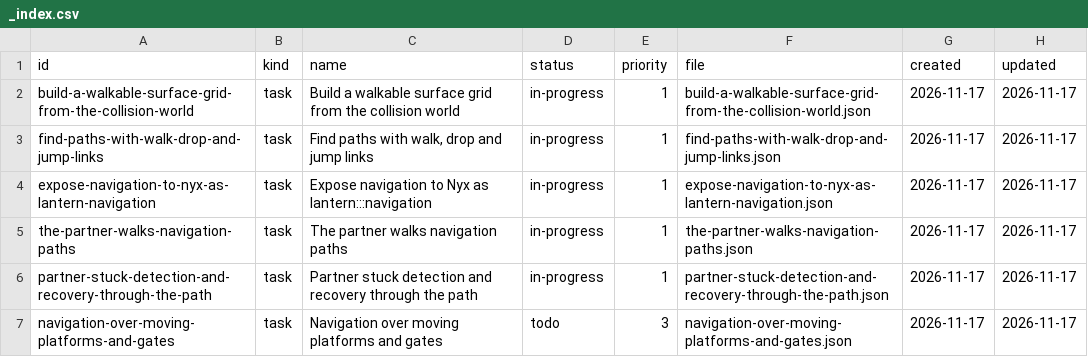
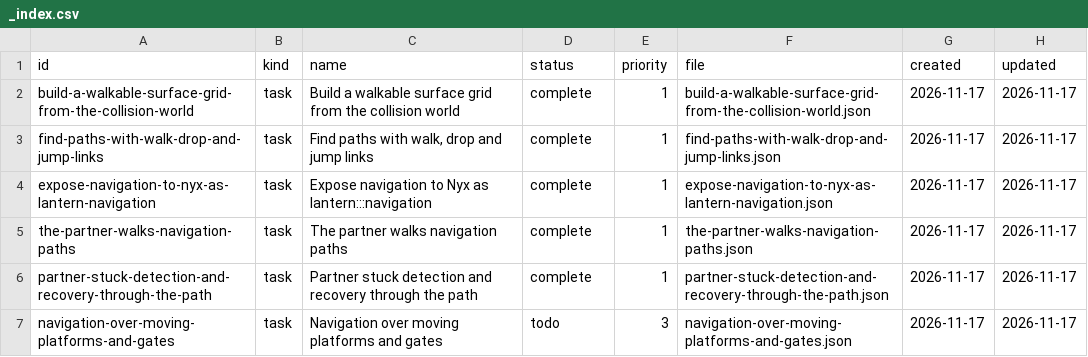
Before and after one commit to DeanWilsonDev/lantern, a CSV file: docs/kanban/engine-follow-ups/companion-navigation/_index.csv, drawn as a sheet.

```diff
--- a/docs/kanban/engine-follow-ups/companion-navigation/_index.csv
+++ b/docs/kanban/engine-follow-ups/companion-navigation/_index.csv
@@ -1,7 +1,7 @@
 id,kind,name,status,priority,file,created,updated
-build-a-walkable-surface-grid-from-the-collision-world,task,Build a walkable surface grid from the collision world,in-progress,1,build-a-walkable-surface-grid-from-the-collision-world.json,2026-11-17,2026-11-17
-find-paths-with-walk-drop-and-jump-links,task,"Find paths with walk, drop and jump links",in-progress,1,find-paths-with-walk-drop-and-jump-links.json,2026-11-17,2026-11-17
-expose-navigation-to-nyx-as-lantern-navigation,task,Expose navigation to Nyx as lantern:::navigation,in-progress,1,expose-navigation-to-nyx-as-lantern-navigation.json,2026-11-17,2026-11-17
-the-partner-walks-navigation-paths,task,The partner walks navigation paths,in-progress,1,the-partner-walks-navigation-paths.json,2026-11-17,2026-11-17
-partner-stuck-detection-and-recovery-through-the-path,task,Partner stuck detection and recovery through the path,in-progress,1,partner-stuck-detection-and-recovery-through-the-path.json,2026-11-17,2026-11-17
+build-a-walkable-surface-grid-from-the-collision-world,task,Build a walkable surface grid from the collision world,complete,1,build-a-walkable-surface-grid-from-the-collision-world.json,2026-11-17,2026-11-17
+find-paths-with-walk-drop-and-jump-links,task,"Find paths with walk, drop and jump links",complete,1,find-paths-with-walk-drop-and-jump-links.json,2026-11-17,2026-11-17
+expose-navigation-to-nyx-as-lantern-navigation,task,Expose navigation to Nyx as lantern:::navigation,complete,1,expose-navigation-to-nyx-as-lantern-navigation.json,2026-11-17,2026-11-17
+the-partner-walks-navigation-paths,task,The partner walks navigation paths,complete,1,the-partner-walks-navigation-paths.json,2026-11-17,2026-11-17
+partner-stuck-detection-and-recovery-through-the-path,task,Partner stuck detection and recovery through the path,complete,1,partner-stuck-detection-and-recovery-through-the-path.json,2026-11-17,2026-11-17
 navigation-over-moving-platforms-and-gates,task,Navigation over moving platforms and gates,todo,3,navigation-over-moving-platforms-and-gates.json,2026-11-17,2026-11-17
```
Also changed, not shown: 5 other files.
